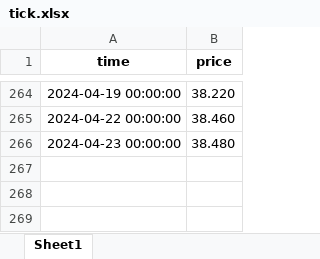
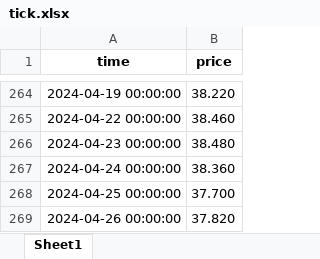
Before and after one commit to flussman99/TFG_INFO, an Excel workbook: tick.xlsx, sheet Sheet1, drawn as a sheet; only a part is shown, gaps mark what is left out; values as stored, in another font and other column widths than the file's, no borders; the diff names each change by its address in the sheet, - before the commit and + after, or states it on an @@ line.

```diff
--- a/tick.xlsx (sheet Sheet1)
+++ b/tick.xlsx (sheet Sheet1)
+row 267: 2024-04-24 00:00:00 | 38.360
+row 268: 2024-04-25 00:00:00 | 37.700
+row 269: 2024-04-26 00:00:00 | 37.820
```
Also changed, not shown: Futbol.xlsx, 6 other files.
